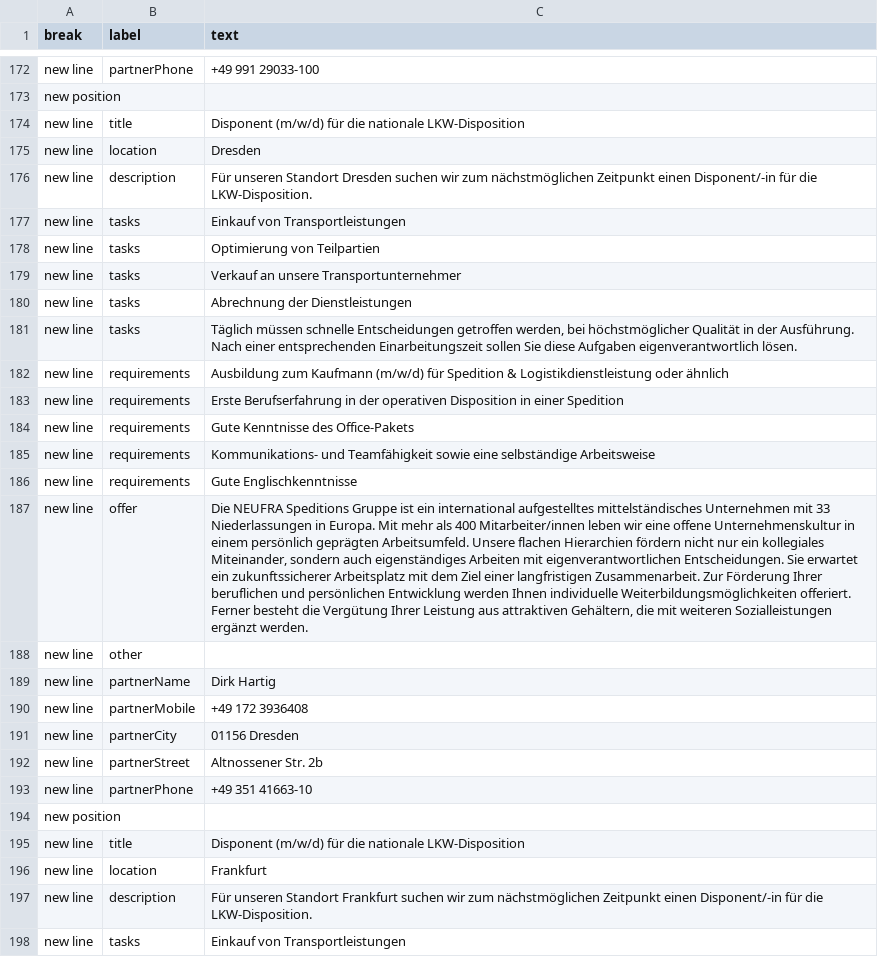
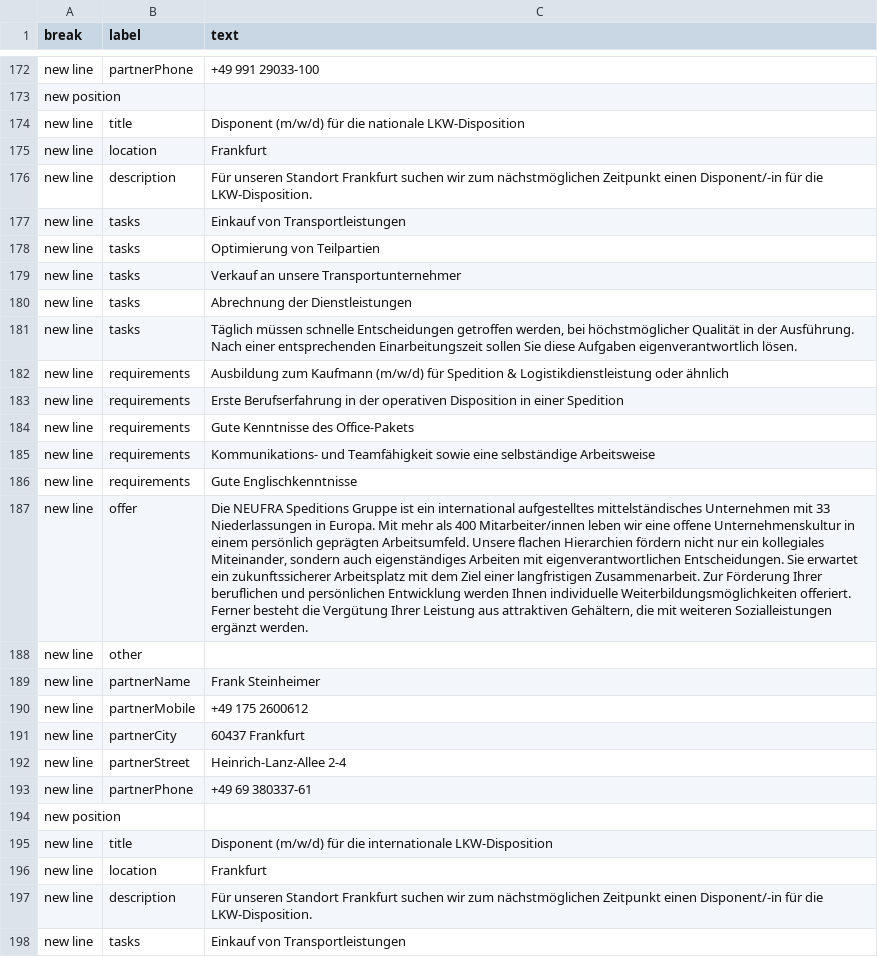
Before and after one commit to NeufraIT/neufra.eu, a CSV file: src/assets/files/carreer/Career.xlsx - DE.csv, drawn as a sheet; only a part is shown, gaps mark what is left out; the shorter side is filled out with more unchanged rows; the diff names each change by its address in the sheet, - before the commit and + after, or states it on an @@ line.

Commit message:
Update Career.csv delete Dresden

```diff
--- a/src/assets/files/carreer/Career.xlsx - DE.csv
+++ b/src/assets/files/carreer/Career.xlsx - DE.csv
-row 175: new line | location | Dresden
-row 176: new line | description | Für unseren Standort Dresden suchen wir zum nächstmöglichen Zeitpunkt einen Disponent/-in für die LKW-Disposition.
-row 177: new line | tasks | Einkauf von Transportleistungen
-row 178: new line | tasks | Optimierung von Teilpartien
-row 179: new line | tasks | Verkauf an unsere Transportunternehmer
-row 180: new line | tasks | Abrechnung der Dienstleistungen
-row 181: new line | tasks | Täglich müssen schnelle Entscheidungen getroffen werden, bei höchstmöglicher Qualität in der Ausführung. Nach einer entsprechenden Einarbeitungszeit sollen Sie diese Aufgaben eigenverantwortlich lösen.
-row 182: new line | requirements | Ausbildung zum Kaufmann (m/w/d) für Spedition & Logistikdienstleistung oder ähnlich
-row 183: new line | requirements | Erste Berufserfahrung in der operativen Disposition in einer Spedition
-row 184: new line | requirements | Gute Kenntnisse des Office-Pakets
-row 185: new line | requirements | Kommunikations- und Teamfähigkeit sowie eine selbständige Arbeitsweise
-row 186: new line | requirements | Gute Englischkenntnisse
-row 187: new line | offer | Die NEUFRA Speditions Gruppe ist ein international aufgestelltes mittelständisches Unternehmen mit 33 Niederlassungen in Europa. Mit mehr als 400 Mitarbeiter/innen leben wir eine offene Unternehmenskultur in einem persönlich geprägten Arbeitsumfeld. Unsere flachen Hierarchien fördern nicht nur ein kollegiales Miteinander, sondern auch eigenständiges Arbeiten mit eigenverantwortlichen Entscheidungen. Sie erwartet ein zukunftssicherer Arbeitsplatz mit dem Ziel einer langfristigen Zusammenarbeit. Zur Förderung Ihrer beruflichen und persönlichen Entwicklung werden Ihnen individuelle Weiterbildungsmöglichkeiten offeriert. Ferner besteht die Vergütung Ihrer Leistung aus attraktiven Gehältern, die mit weiteren Sozialleistungen ergänzt werden.
-row 188: new line | other
-row 189: new line | partnerName | Dirk Hartig
-row 190: new line | partnerMobile | +49 172 3936408
-row 191: new line | partnerCity | 01156 Dresden
-row 192: new line | partnerStreet | Altnossener Str. 2b
-row 193: new line | partnerPhone | +49 351 41663-10
-row 194: new position
-row 195: new line | title | Disponent (m/w/d) für die nationale LKW-Disposition
```
Also changed, not shown: src/assets/files/carreer/Career.xlsx - EN.csv.
